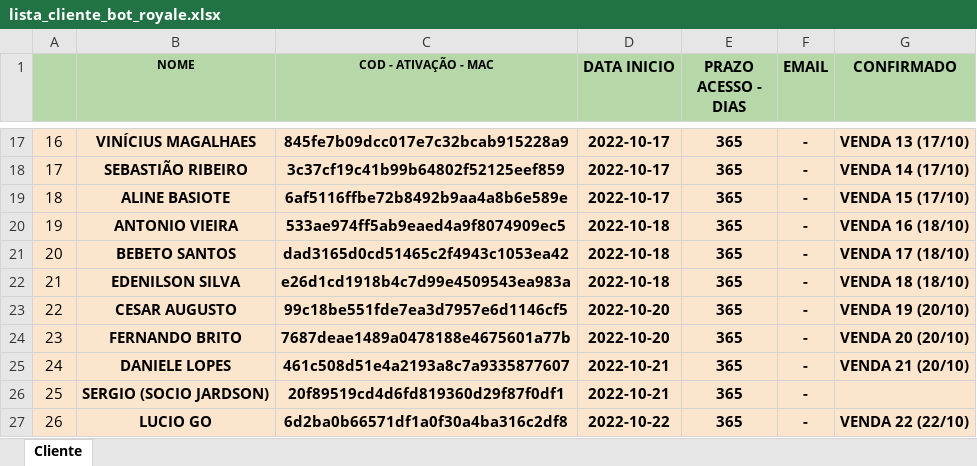
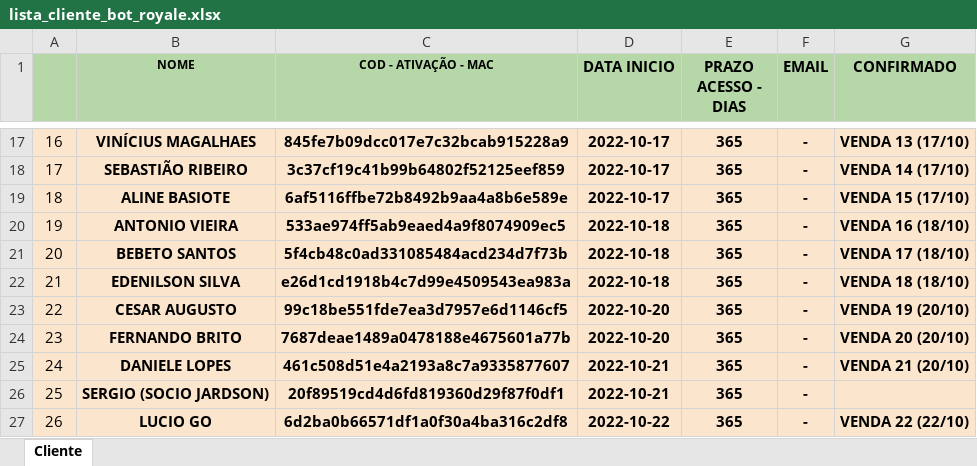
Before and after one commit to kdukdukdu/public, an Excel workbook: lista_cliente_bot_royale.xlsx, sheet Cliente, drawn as a sheet; only a part is shown, gaps mark what is left out; values as stored, in another font and other column widths than the file's, no borders; conditional formats not drawn; the diff names each change by its address in the sheet, - before the commit and + after, or states it on an @@ line.

Commit message:
Add files via upload

```diff
--- a/lista_cliente_bot_royale.xlsx (sheet Cliente)
+++ b/lista_cliente_bot_royale.xlsx (sheet Cliente)
-C21 (COD - ATIVAÇÃO - MAC): dad3165d0cd51465c2f4943c1053ea42
+C21 (COD - ATIVAÇÃO - MAC): 5f4cb48c0ad331085484acd234d7f73b
```
